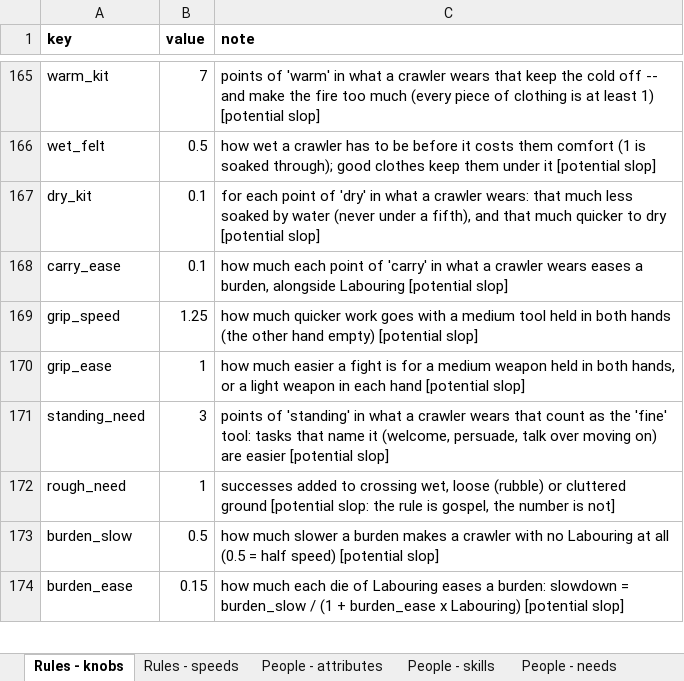
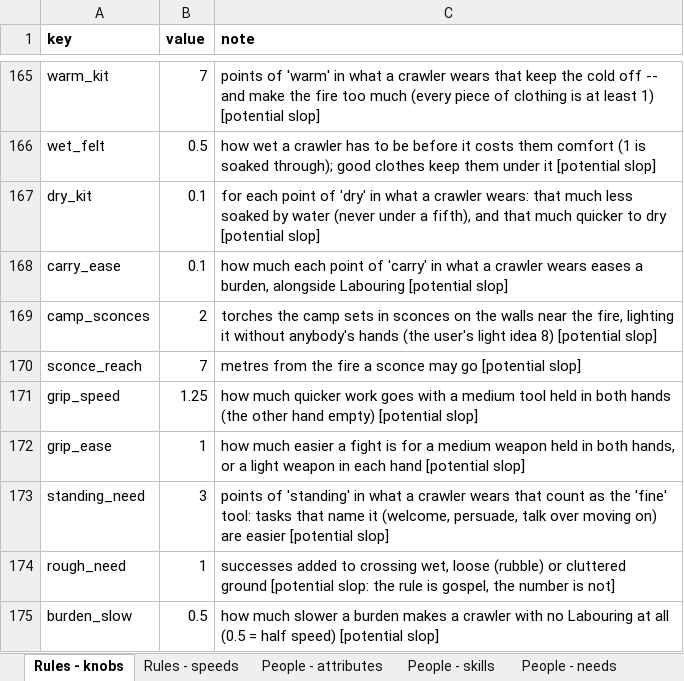
Before and after one commit to myrmecbruh/Project-Crawlers, an Excel workbook: crawlers.xlsx, sheet Rules - knobs, drawn as a sheet; only a part is shown, gaps mark what is left out; the shorter side is filled out with more unchanged rows; values as stored, in another font and other column widths than the file's, no borders; the diff names each change by its address in the sheet, - before the commit and + after, or states it on an @@ line.

```diff
--- a/crawlers.xlsx (sheet Rules - knobs)
+++ b/crawlers.xlsx (sheet Rules - knobs)
+row 169: camp_sconces | 2 | torches the camp sets in sconces on the walls near the fire, lighting it without anybody's hands (the user's light idea 8) [potential slop]
+row 170: sconce_reach | 7 | metres from the fire a sconce may go [potential slop]
```
Also changed, not shown: sheet Kit - lights, sheet Work - tasks, 3 other files.
